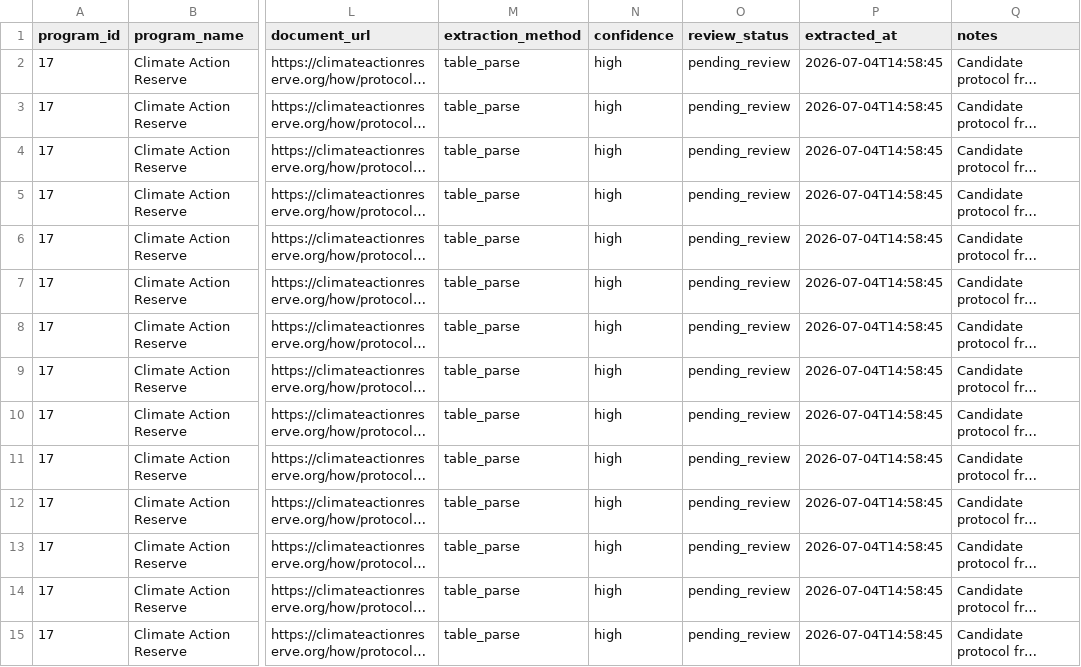
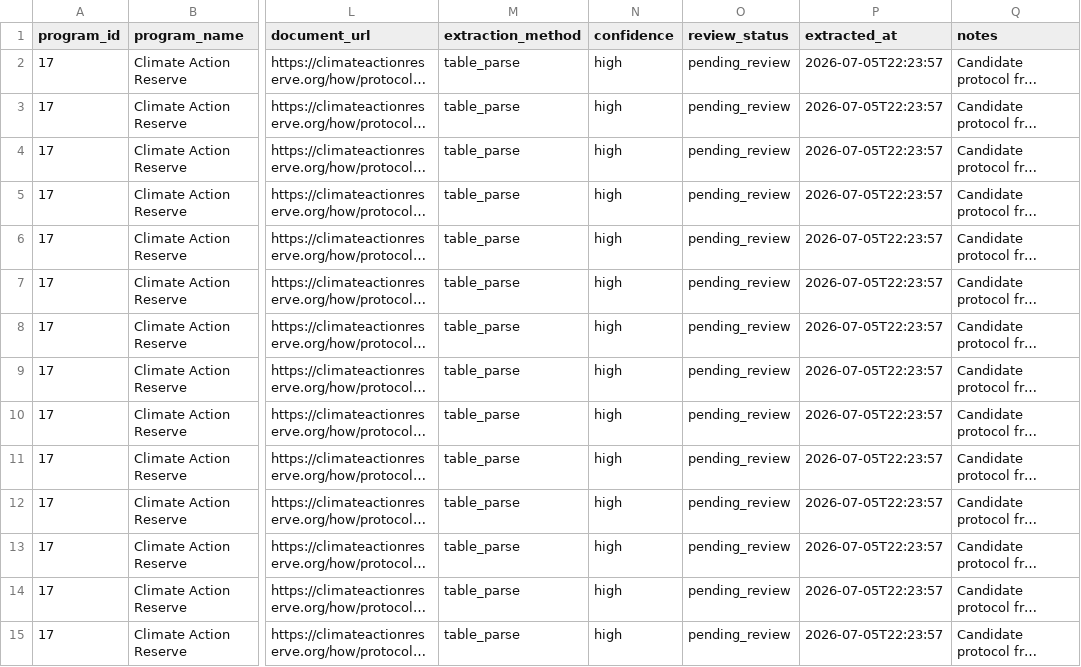
Before and after one commit to create-to-solve/carbon-methodology-sourceops, a CSV file: outputs/demo_latest/methodunit_candidates_review.csv, drawn as a sheet; only a part is shown, gaps mark what is left out; long unchanged cells end in …; the diff covers the shown part only; the diff names each change by its address in the sheet, - before the commit and + after, or states it on an @@ line.

```diff
--- a/outputs/demo_latest/methodunit_candidates_review.csv
+++ b/outputs/demo_latest/methodunit_candidates_review.csv
-P2:P15 (extracted_at): 2026-07-04T14:58:45
+P2:P15 (extracted_at): 2026-07-05T22:23:57
```
Also changed, not shown: 7 added rows and 53 edited cells elsewhere in this file, outputs/demo_latest/source_resolution_results.csv, 6 other files.
